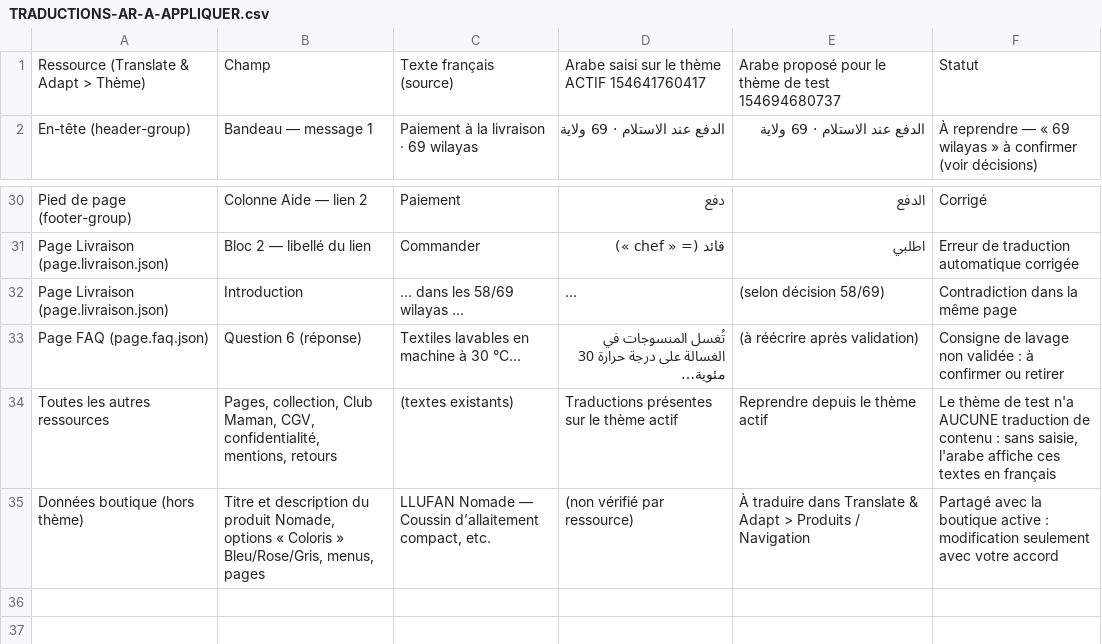
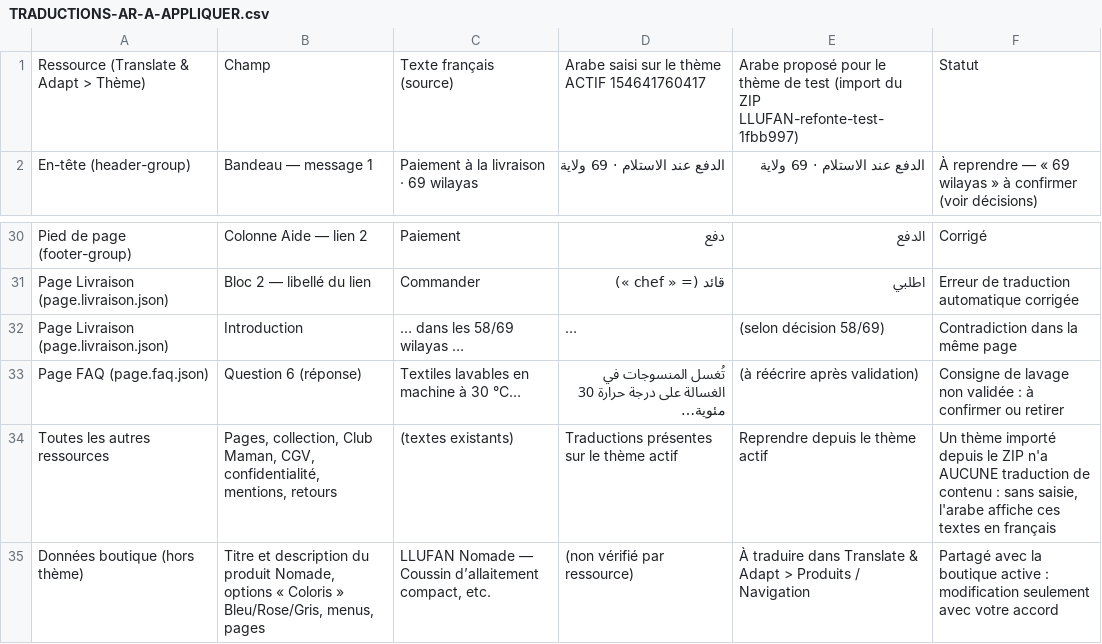
Before and after one commit to DJ-KHLIF/llufan-shopify, a CSV file: TRADUCTIONS-AR-A-APPLIQUER.csv, drawn as a sheet; only a part is shown, gaps mark what is left out; long unchanged cells end in …; the diff names each change by its address in the sheet, - before the commit and + after, or states it on an @@ line.

```diff
--- a/TRADUCTIONS-AR-A-APPLIQUER.csv
+++ b/TRADUCTIONS-AR-A-APPLIQUER.csv
-E1: …de test 154694680737
+E1: …de test (import du ZIP LLUFAN-refonte-test-1fbb997)
-F34: Le thème de test n'a AUCUNE…
+F34: Un thème importé depuis le ZIP n'a AUCUNE…
```
